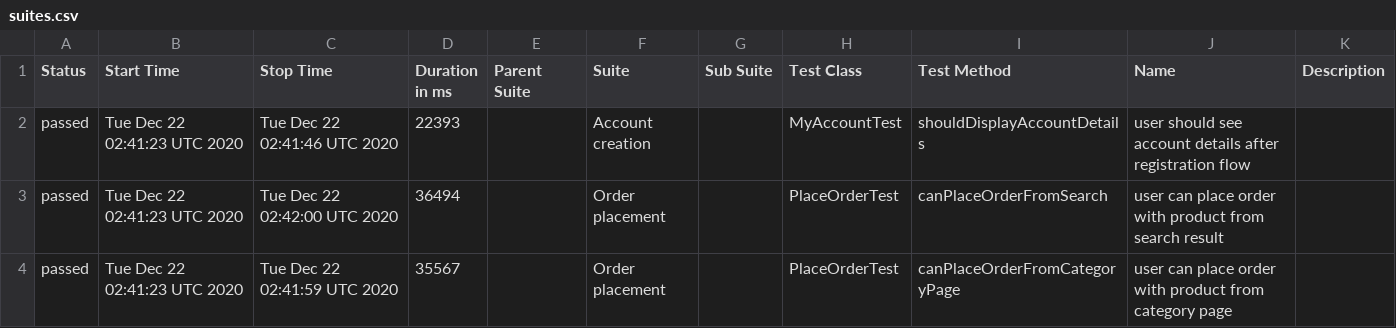
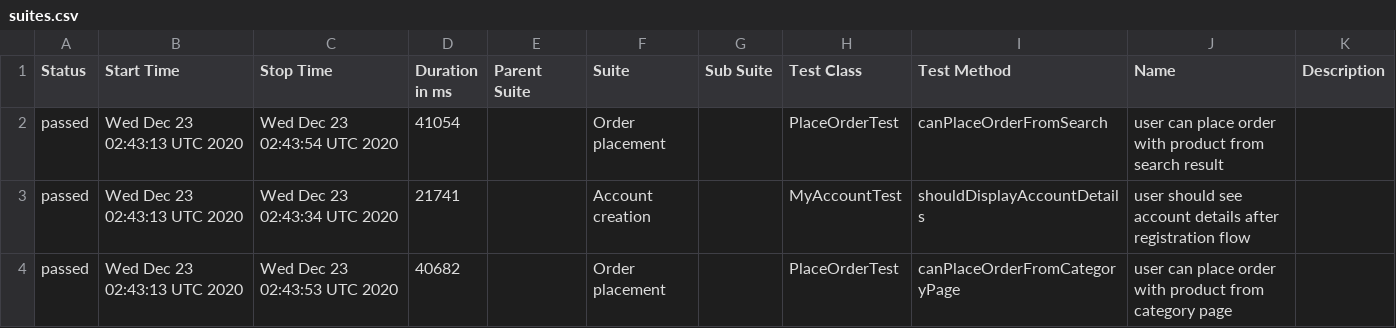
Before and after one commit to isandratskiy/automationpractice-github-actions-demo, a CSV file: data/suites.csv, drawn as a sheet.

```diff
--- a/data/suites.csv
+++ b/data/suites.csv
@@ -1,4 +1,4 @@
 "Status","Start Time","Stop Time","Duration in ms","Parent Suite","Suite","Sub Suite","Test Class","Test Method","Name","Description"
-"passed","Tue Dec 22 02:41:23 UTC 2020","Tue Dec 22 02:41:46 UTC 2020","22393","","Account creation","","MyAccountTest","shouldDisplayAccountDetails","user should see account details after registration flow",""
-"passed","Tue Dec 22 02:41:23 UTC 2020","Tue Dec 22 02:42:00 UTC 2020","36494","","Order placement","","PlaceOrderTest","canPlaceOrderFromSearch","user can place order with product from search result",""
-"passed","Tue Dec 22 02:41:23 UTC 2020","Tue Dec 22 02:41:59 UTC 2020","35567","","Order placement","","PlaceOrderTest","canPlaceOrderFromCategoryPage","user can place order with product from category page",""
+"passed","Wed Dec 23 02:43:13 UTC 2020","Wed Dec 23 02:43:54 UTC 2020","41054","","Order placement","","PlaceOrderTest","canPlaceOrderFromSearch","user can place order with product from search result",""
+"passed","Wed Dec 23 02:43:13 UTC 2020","Wed Dec 23 02:43:34 UTC 2020","21741","","Account creation","","MyAccountTest","shouldDisplayAccountDetails","user should see account details after registration flow",""
+"passed","Wed Dec 23 02:43:13 UTC 2020","Wed Dec 23 02:43:53 UTC 2020","40682","","Order placement","","PlaceOrderTest","canPlaceOrderFromCategoryPage","user can place order with product from category page",""
```
Also changed, not shown: 16 other files.
